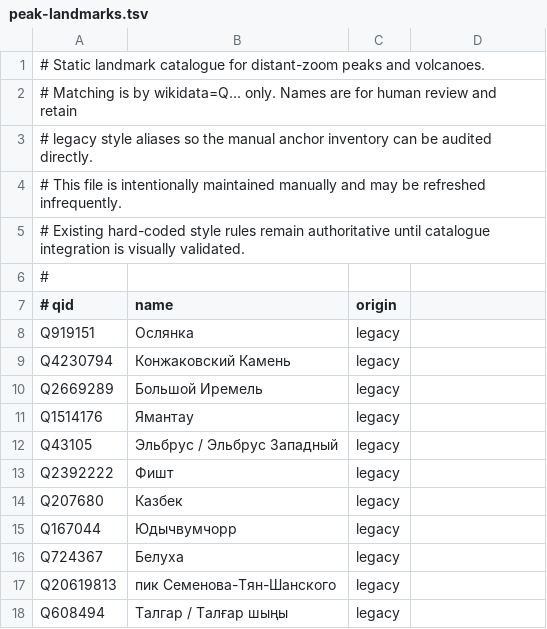
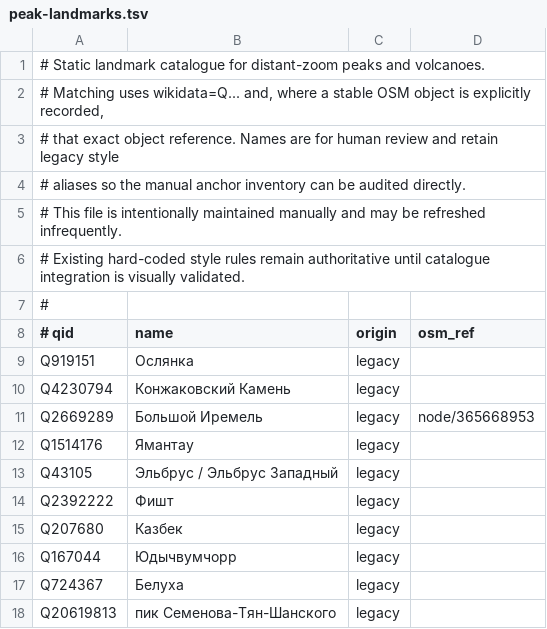
Before and after one commit to uralla/OSM-Topo, a TSV file: catalog/peak-landmarks.tsv, drawn as a sheet; only a part is shown; the shorter side is filled out with more unchanged rows.

Commit message:
Anchor Big Iremel by OSM node

```diff
--- a/catalog/peak-landmarks.tsv
+++ b/catalog/peak-landmarks.tsv
@@ -1,4 +1,5 @@
 # Static landmark catalogue for distant-zoom peaks and volcanoes.
-# Matching is by wikidata=Q... only. Names are for human review and retain
-# legacy style aliases so the manual anchor inventory can be audited directly.
+# Matching uses wikidata=Q... and, where a stable OSM object is explicitly recorded,
+# that exact object reference. Names are for human review and retain legacy style
+# aliases so the manual anchor inventory can be audited directly.
 # This file is intentionally maintained manually and may be refreshed infrequently.
@@ -6,6 +7,6 @@
 #
-# qid	name	origin
+# qid	name	origin	osm_ref
 Q919151	Ослянка	legacy
 Q4230794	Конжаковский Камень	legacy
-Q2669289	Большой Иремель	legacy
+Q2669289	Большой Иремель	legacy	node/365668953
 Q1514176	Ямантау	legacy
```
